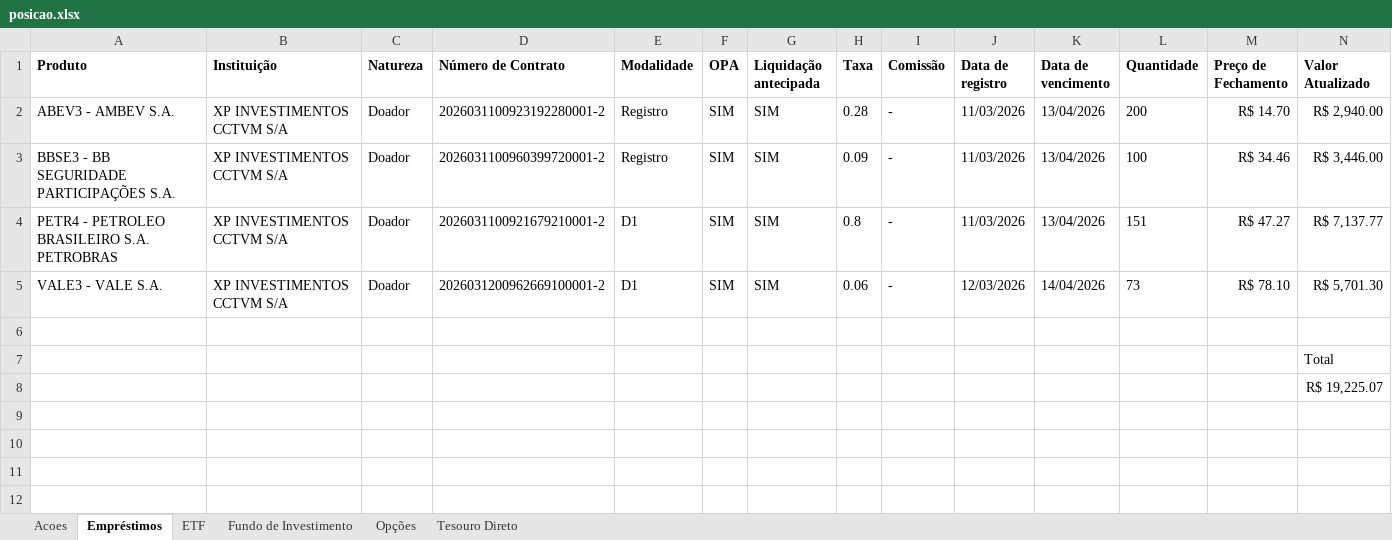
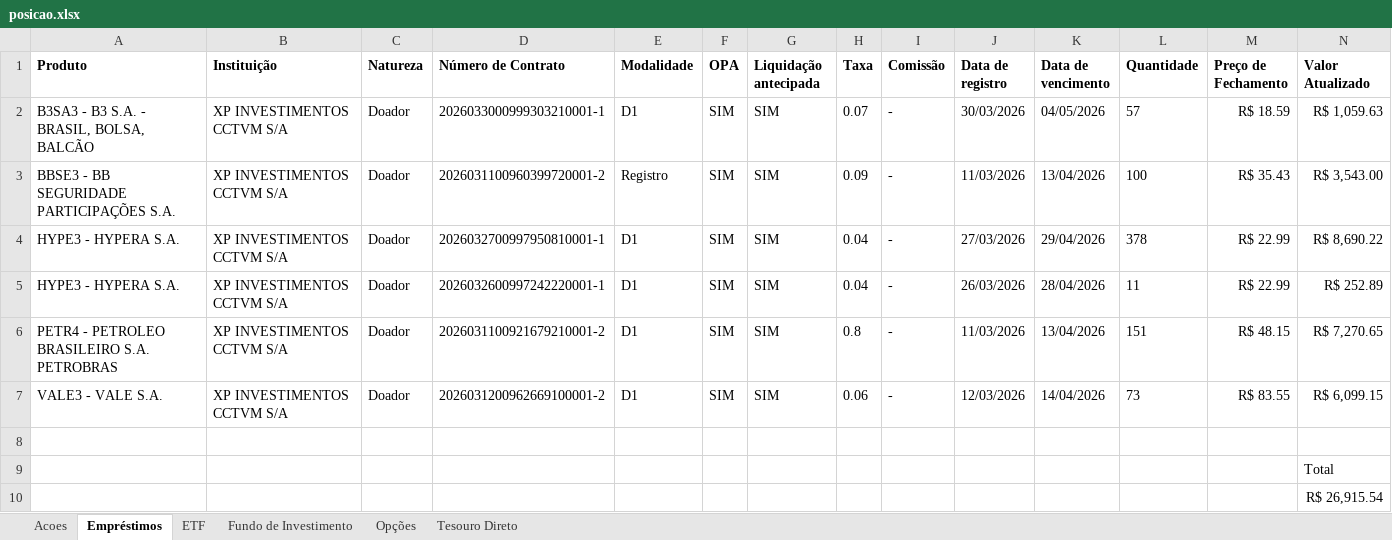
Before and after one commit to GuilhermeUchoa/scannerDeOpcoes, an Excel workbook: posicao.xlsx, sheet Empréstimos, drawn as a sheet; values as stored, in another font and other column widths than the file's, no borders; addresses are those after the commit; the diff names each change by its address in the sheet, - before the commit and + after, or states it on an @@ line.

```diff
--- a/posicao.xlsx (sheet Empréstimos)
+++ b/posicao.xlsx (sheet Empréstimos)
-A2 (Produto): ABEV3 - AMBEV S.A.
+A2 (Produto): B3SA3 - B3 S.A. - BRASIL, BOLSA, BALCÃO
-D2 (Número de Contrato): 2026031100923192280001-2
+D2 (Número de Contrato): 2026033000999303210001-1
-E2 (Modalidade): Registro
+E2 (Modalidade): D1
-H2 (Taxa): 0.28
+H2 (Taxa): 0.07
-J2 (Data de registro): 11/03/2026
+J2 (Data de registro): 30/03/2026
-K2 (Data de vencimento): 13/04/2026
+K2 (Data de vencimento): 04/05/2026
-L2 (Quantidade): 200
+L2 (Quantidade): 57
-M2 (Preço de Fechamento): R$ 14.70
+M2 (Preço de Fechamento): R$ 18.59
-N2 (Valor Atualizado): R$ 2,940.00
+N2 (Valor Atualizado): R$ 1,059.63
-M3 (Preço de Fechamento): R$ 34.46
+M3 (Preço de Fechamento): R$ 35.43
-N3 (Valor Atualizado): R$ 3,446.00
+N3 (Valor Atualizado): R$ 3,543.00
+row 4: HYPE3 - HYPERA S.A. | XP INVESTIMENTOS CCTVM S/A | Doador | 2026032700997950810001-1 | D1 | SIM | SIM | 0.04 | - | 27/03/2026 | 29/04/2026 | 378 | R$ 22.99 | R$ 8,690.22
+row 5: HYPE3 - HYPERA S.A. | XP INVESTIMENTOS CCTVM S/A | Doador | 2026032600997242220001-1 | D1 | SIM | SIM | 0.04 | - | 26/03/2026 | 28/04/2026 | 11 | R$ 22.99 | R$ 252.89
-M6 (Preço de Fechamento): R$ 47.27
+M6 (Preço de Fechamento): R$ 48.15
-N6 (Valor Atualizado): R$ 7,137.77
+N6 (Valor Atualizado): R$ 7,270.65
-M7 (Preço de Fechamento): R$ 78.10
+M7 (Preço de Fechamento): R$ 83.55
-N7 (Valor Atualizado): R$ 5,701.30
+N7 (Valor Atualizado): R$ 6,099.15
-N10 (Valor Atualizado): R$ 19,225.07
+N10 (Valor Atualizado): R$ 26,915.54
```
Also changed, not shown: sheet Acoes, sheet Fundo de Investimento, sheet Tesouro Direto, sheet Opções, sheet ETF, 21 other files.
